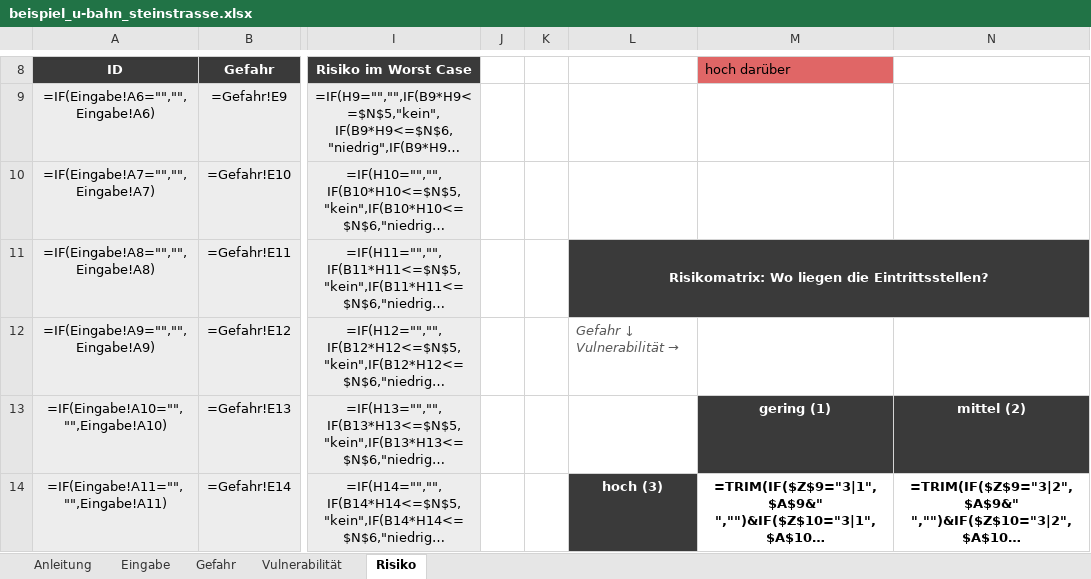
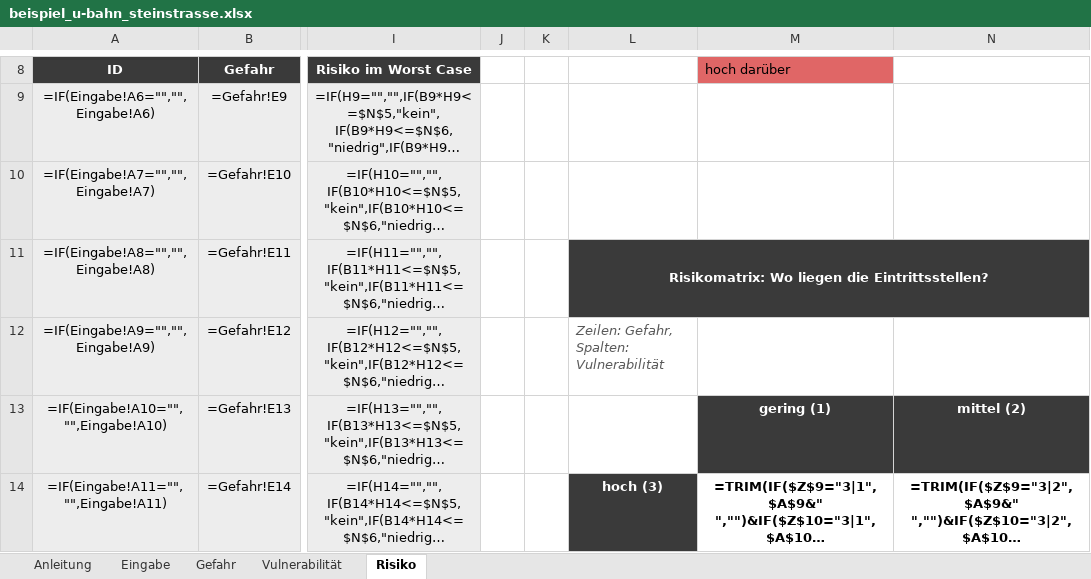
Before and after one commit to 2708Tom/Starkregen-Vor-Ort-Risikoanalyse, an Excel workbook: beispiel/beispiel_u-bahn_steinstrasse.xlsx, sheet Risiko, drawn as a sheet; only a part is shown, gaps mark what is left out; long unchanged cells end in …; values as stored, in another font and other column widths than the file's, no borders; formulas without a stored value are shown as written; conditional formats not drawn; the diff names each change by its address in the sheet, - before the commit and + after, or states it on an @@ line.

```diff
--- a/beispiel/beispiel_u-bahn_steinstrasse.xlsx (sheet Risiko)
+++ b/beispiel/beispiel_u-bahn_steinstrasse.xlsx (sheet Risiko)
-L12: Gefahr ↓ Vulnerabilität
+L12: → Zeilen: Gefahr, Spalten: Vulnerabilität
```
Also changed, not shown: sheet Anleitung, werkzeug/starkregen_vor_ort.xlsx, 2 other files.
